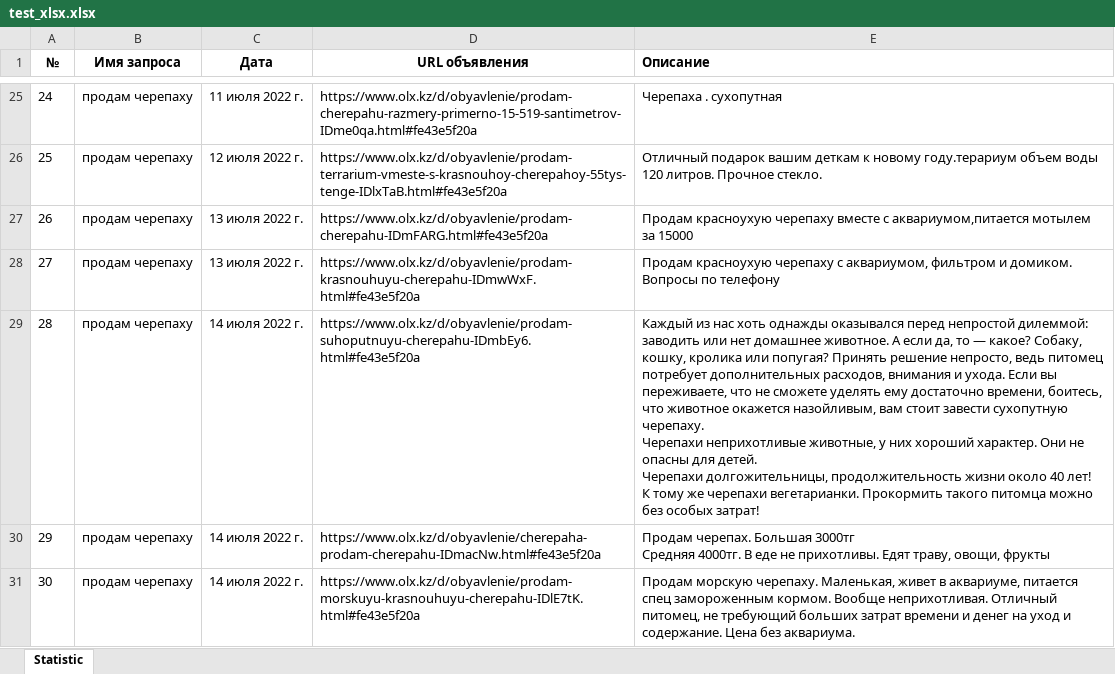
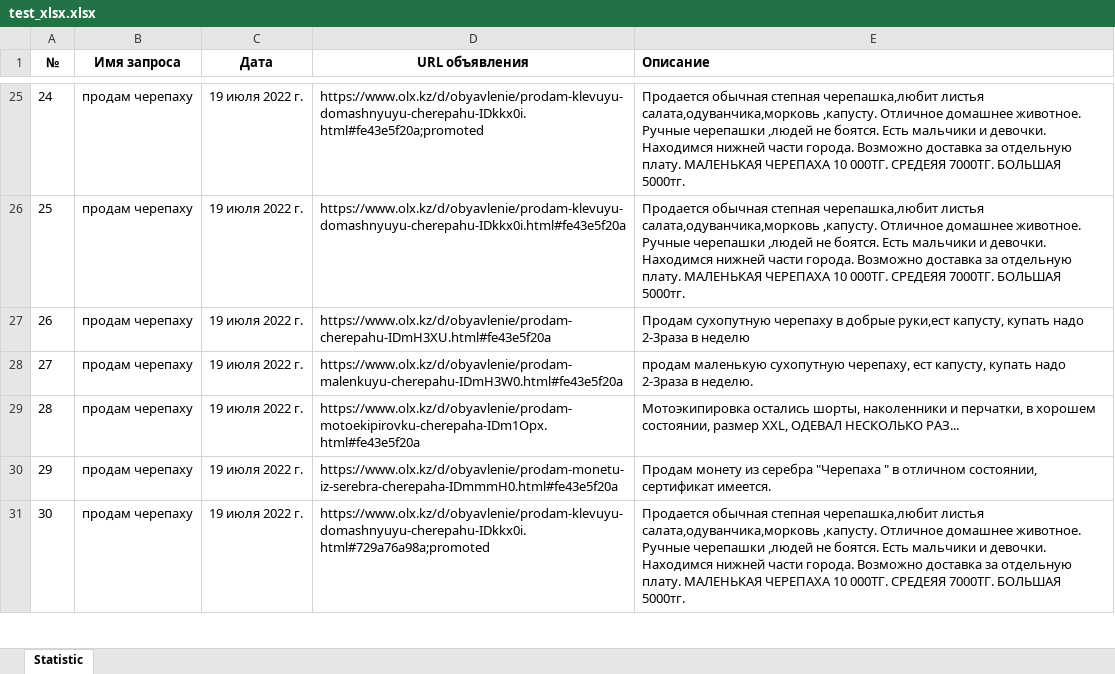
Before and after one commit to AlexShemyakin/AnaliticBot-for-ACBK, an Excel workbook: test_xlsx.xlsx, sheet Statistic, drawn as a sheet; only a part is shown, gaps mark what is left out; values as stored, in another font and other column widths than the file's, no borders; ↵ is a line break in a cell; the diff covers the shown part only; the diff names each change by its address in the sheet, - before the commit and + after, or states it on an @@ line.

```diff
--- a/test_xlsx.xlsx (sheet Statistic)
+++ b/test_xlsx.xlsx (sheet Statistic)
-C25 (Дата): 11 июля 2022 г.
+C25 (Дата): 19 июля 2022 г.
-D25 (URL объявления): https://www.olx.kz/d/obyavlenie/prodam-cherepahu-razmery-primerno-15-519-santimetrov-IDme0qa.html#fe43e5f20a
+D25 (URL объявления): https://www.olx.kz/d/obyavlenie/prodam-klevuyu-domashnyuyu-cherepahu-IDkkx0i.html#fe43e5f20a;promoted
-E25 (Описание): Черепаха . сухопутная
+E25 (Описание): Продается обычная степная черепашка,любит листья салата,одуванчика,морковь ,капусту. Отличное домашнее животное. Ручные черепашки ,людей не боятся. Есть мальчики и девочки. Находимся нижней части города. Возможно доставка за отдельную плату. МАЛЕНЬКАЯ ЧЕРЕПАХА 10 000ТГ. СРЕДЕЯЯ 7000ТГ. БОЛЬШАЯ 5000тг.
-C26 (Дата): 12 июля 2022 г.
+C26 (Дата): 19 июля 2022 г.
-D26 (URL объявления): https://www.olx.kz/d/obyavlenie/prodam-terrarium-vmeste-s-krasnouhoy-cherepahoy-55tys-tenge-IDlxTaB.html#fe43e5f20a
+D26 (URL объявления): https://www.olx.kz/d/obyavlenie/prodam-klevuyu-domashnyuyu-cherepahu-IDkkx0i.html#fe43e5f20a
-E26 (Описание): Отличный подарок вашим деткам к новому году.терариум объем воды 120 литров. Прочное стекло.
+E26 (Описание): Продается обычная степная черепашка,любит листья салата,одуванчика,морковь ,капусту. Отличное домашнее животное. Ручные черепашки ,людей не боятся. Есть мальчики и девочки. Находимся нижней части города. Возможно доставка за отдельную плату. МАЛЕНЬКАЯ ЧЕРЕПАХА 10 000ТГ. СРЕДЕЯЯ 7000ТГ. БОЛЬШАЯ 5000тг.
-C27:C28 (Дата): 13 июля 2022 г.
+C27:C28 (Дата): 19 июля 2022 г.
-D27 (URL объявления): https://www.olx.kz/d/obyavlenie/prodam-cherepahu-IDmFARG.html#fe43e5f20a
+D27 (URL объявления): https://www.olx.kz/d/obyavlenie/prodam-cherepahu-IDmH3XU.html#fe43e5f20a
-E27 (Описание): Продам красноухую черепаху вместе с аквариумом,питается мотылем за 15000
+E27 (Описание): Продам сухопутную черепаху в добрые руки,ест капусту, купать надо 2-3раза в неделю
-D28 (URL объявления): https://www.olx.kz/d/obyavlenie/prodam-krasnouhuyu-cherepahu-IDmwWxF.html#fe43e5f20a
+D28 (URL объявления): https://www.olx.kz/d/obyavlenie/prodam-malenkuyu-cherepahu-IDmH3W0.html#fe43e5f20a
-E28 (Описание): Продам красноухую черепаху с аквариумом, фильтром и домиком. Вопросы по телефону
+E28 (Описание): продам маленькую сухопутную черепаху, ест капусту, купать надо 2-3раза в неделю.
-C29:C31 (Дата): 14 июля 2022 г.
+C29:C31 (Дата): 19 июля 2022 г.
-D29 (URL объявления): https://www.olx.kz/d/obyavlenie/prodam-suhoputnuyu-cherepahu-IDmbEy6.html#fe43e5f20a
+D29 (URL объявления): https://www.olx.kz/d/obyavlenie/prodam-motoekipirovku-cherepaha-IDm1Opx.html#fe43e5f20a
-E29 (Описание): Каждый из нас хоть однажды оказывался перед непростой дилеммой: заводить или нет домашнее животное. А если да, то — какое? Собаку, кошку, кролика или попугая? Принять решение непросто, ведь питомец потребует дополнительных расходов, внимания и ухода. Если вы переживаете, что не сможете уделять ему достаточно времени, боитесь, что животное окажется назойливым, вам стоит завести сухопутную черепаху. ↵ Черепахи неприхотливые животные, у них хороший характер. Они не опасны для детей. ↵ Черепахи долгожительницы, продолжительность жизни около 40 лет! ↵ К тому же черепахи вегетарианки. Прокормить такого питомца можно без особых затрат!
+E29 (Описание): Мотоэкипировка остались шорты, наколенники и перчатки, в хорошем состоянии, размер XXL, ОДЕВАЛ НЕСКОЛЬКО РАЗ...
-D30 (URL объявления): https://www.olx.kz/d/obyavlenie/cherepaha-prodam-cherepahu-IDmacNw.html#fe43e5f20a
+D30 (URL объявления): https://www.olx.kz/d/obyavlenie/prodam-monetu-iz-serebra-cherepaha-IDmmmH0.html#fe43e5f20a
-E30 (Описание): Продам черепах. Большая 3000тг ↵ Средняя 4000тг. В еде не прихотливы. Едят траву, овощи, фрукты
+E30 (Описание): Продам монету из серебра "Черепаха " в отличном состоянии, сертификат имеется.
-D31 (URL объявления): https://www.olx.kz/d/obyavlenie/prodam-morskuyu-krasnouhuyu-cherepahu-IDlE7tK.html#fe43e5f20a
+D31 (URL объявления): https://www.olx.kz/d/obyavlenie/prodam-klevuyu-domashnyuyu-cherepahu-IDkkx0i.html#729a76a98a;promoted
-E31 (Описание): Продам морскую черепаху. Маленькая, живет в аквариуме, питается спец замороженным кормом. Вообще неприхотливая. Отличный питомец, не требующий больших затрат времени и денег на уход и содержание. Цена без аквариума.
+E31 (Описание): Продается обычная степная черепашка,любит листья салата,одуванчика,морковь ,капусту. Отличное домашнее животное. Ручные черепашки ,людей не боятся. Есть мальчики и девочки. Находимся нижней части города. Возможно доставка за отдельную плату. МАЛЕНЬКАЯ ЧЕРЕПАХА 10 000ТГ. СРЕДЕЯЯ 7000ТГ. БОЛЬШАЯ 5000тг.
```
Also changed, not shown: 205 edited cells elsewhere in this sheet, 2 other files.
